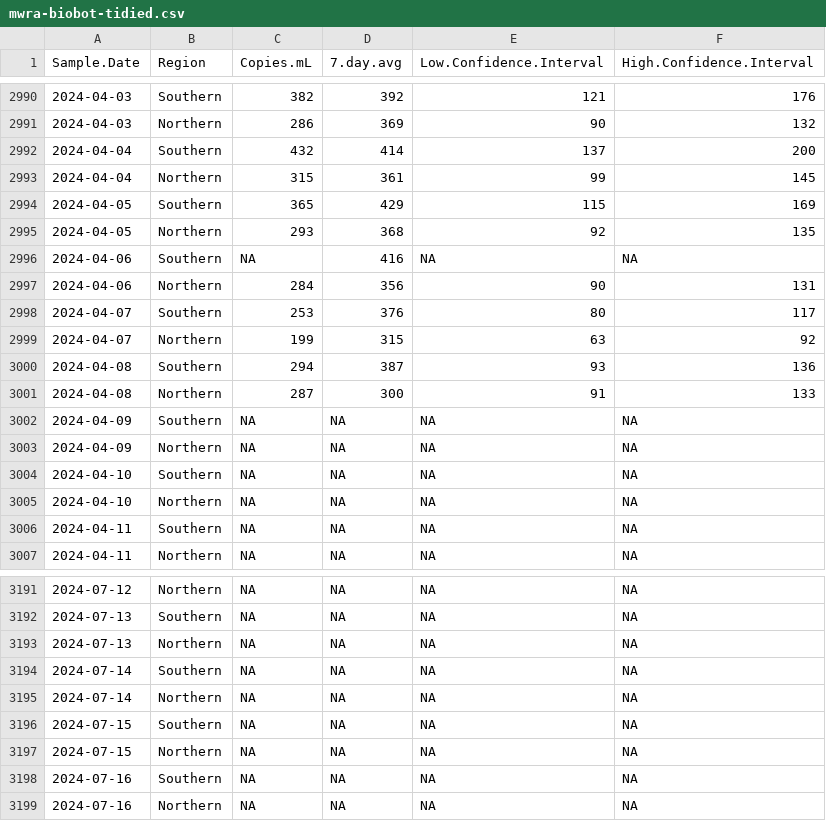
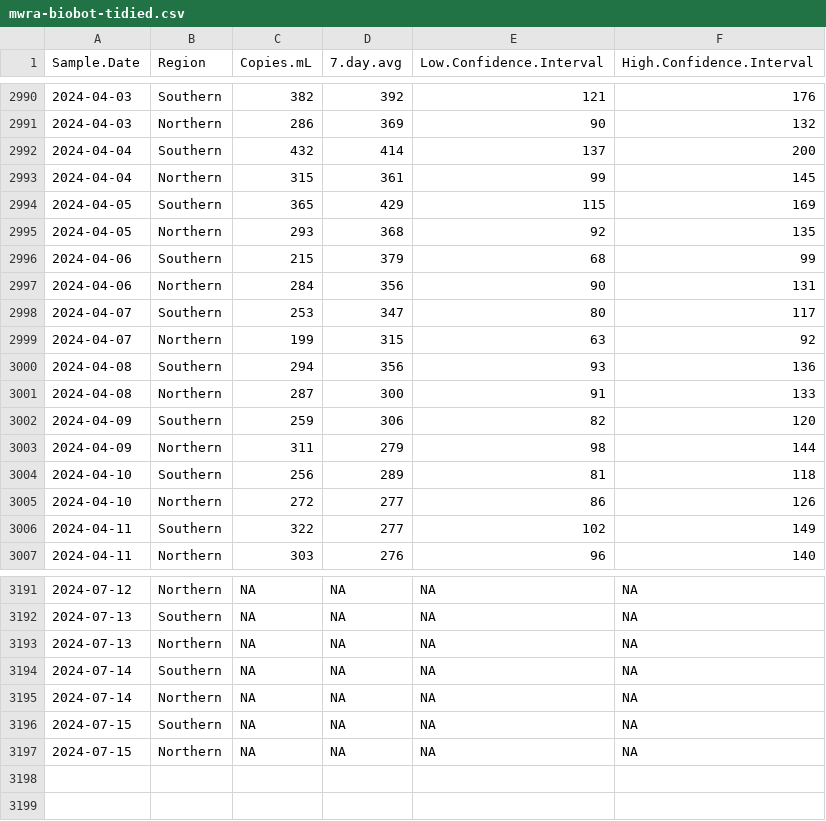
Before and after one commit to bensteinberg/mwra-biobot, a CSV file: mwra-biobot-tidied.csv, drawn as a sheet; only a part is shown, gaps mark what is left out; the diff covers the shown part only; the diff names each change by its address in the sheet, - before the commit and + after, or states it on an @@ line.

```diff
--- a/mwra-biobot-tidied.csv
+++ b/mwra-biobot-tidied.csv
-C2996 (Copies.mL): NA
+C2996 (Copies.mL): 215
-D2996 (7.day.avg): 416
+D2996 (7.day.avg): 379
-E2996 (Low.Confidence.Interval): NA
+E2996 (Low.Confidence.Interval): 68
-F2996 (High.Confidence.Interval): NA
+F2996 (High.Confidence.Interval): 99
-D2998 (7.day.avg): 376
+D2998 (7.day.avg): 347
-D3000 (7.day.avg): 387
+D3000 (7.day.avg): 356
-C3002 (Copies.mL): NA
+C3002 (Copies.mL): 259
-D3002 (7.day.avg): NA
+D3002 (7.day.avg): 306
-E3002 (Low.Confidence.Interval): NA
+E3002 (Low.Confidence.Interval): 82
-F3002 (High.Confidence.Interval): NA
+F3002 (High.Confidence.Interval): 120
-C3003 (Copies.mL): NA
+C3003 (Copies.mL): 311
-D3003 (7.day.avg): NA
+D3003 (7.day.avg): 279
-E3003 (Low.Confidence.Interval): NA
+E3003 (Low.Confidence.Interval): 98
-F3003 (High.Confidence.Interval): NA
+F3003 (High.Confidence.Interval): 144
-C3004 (Copies.mL): NA
+C3004 (Copies.mL): 256
-D3004 (7.day.avg): NA
+D3004 (7.day.avg): 289
-E3004 (Low.Confidence.Interval): NA
+E3004 (Low.Confidence.Interval): 81
-F3004 (High.Confidence.Interval): NA
+F3004 (High.Confidence.Interval): 118
-C3005 (Copies.mL): NA
+C3005 (Copies.mL): 272
-D3005:D3006 (7.day.avg): NA
+D3005:D3006 (7.day.avg): 277
-E3005 (Low.Confidence.Interval): NA
+E3005 (Low.Confidence.Interval): 86
-F3005 (High.Confidence.Interval): NA
+F3005 (High.Confidence.Interval): 126
-C3006 (Copies.mL): NA
+C3006 (Copies.mL): 322
-E3006 (Low.Confidence.Interval): NA
+E3006 (Low.Confidence.Interval): 102
-F3006 (High.Confidence.Interval): NA
+F3006 (High.Confidence.Interval): 149
-C3007 (Copies.mL): NA
+C3007 (Copies.mL): 303
-D3007 (7.day.avg): NA
+D3007 (7.day.avg): 276
-E3007 (Low.Confidence.Interval): NA
+E3007 (Low.Confidence.Interval): 96
-F3007 (High.Confidence.Interval): NA
+F3007 (High.Confidence.Interval): 140
-row 3198: 2024-07-16 | Southern | NA | NA | NA | NA
-row 3199: 2024-07-16 | Northern | NA | NA | NA | NA
```
Also changed, not shown: 40 edited cells elsewhere in this file, mwra-biobot.csv, 1 other file.
